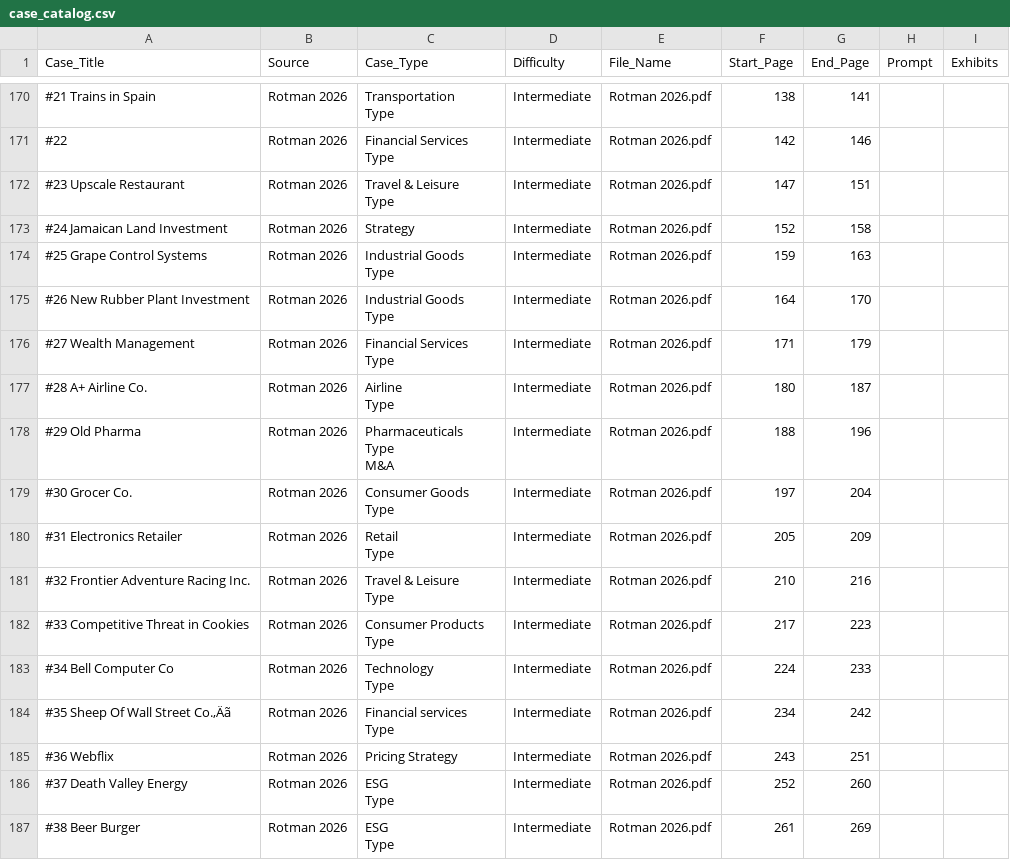
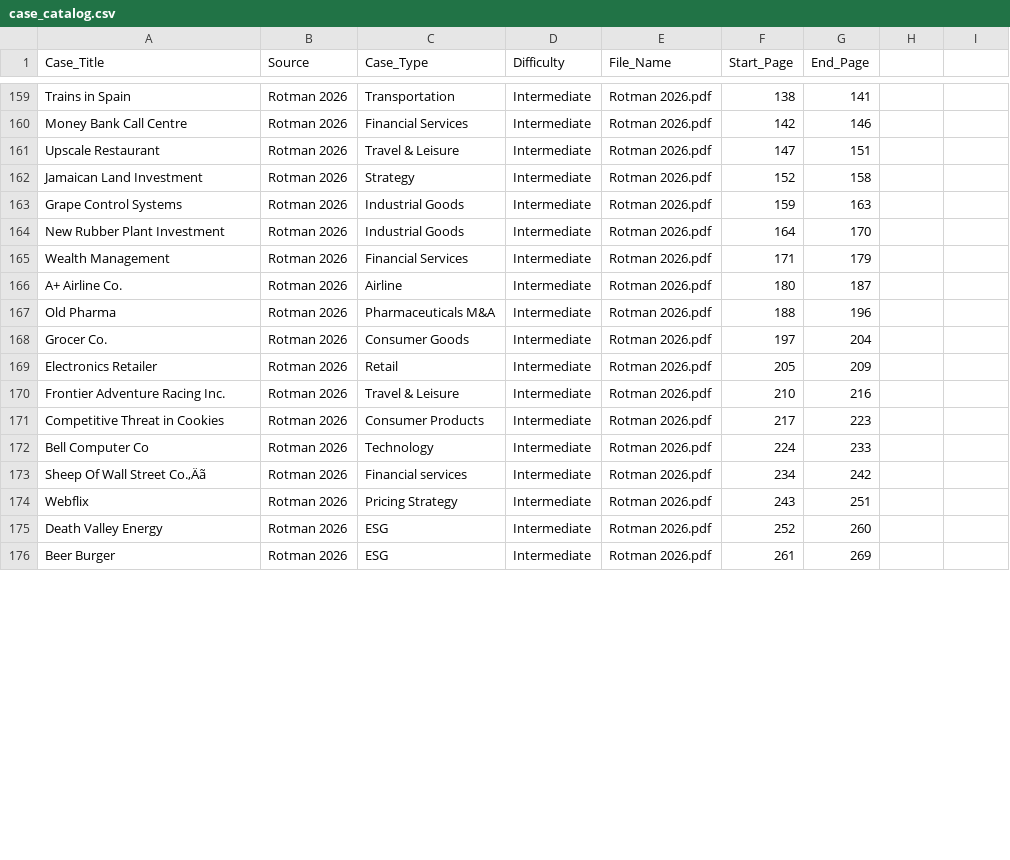
Before and after one commit to amoghdeshpande26-ux/MCA-CONSULTING-HUB, a CSV file: case_catalog.csv, drawn as a sheet; only a part is shown, gaps mark what is left out; addresses are those after the commit; ↵ is a line break in a cell; the diff covers the shown part only; the diff names each change by its address in the sheet, - before the commit and + after, or states it on an @@ line.

Commit message:
Update case_catalog.csv

```diff
--- a/case_catalog.csv
+++ b/case_catalog.csv
-H1: Prompt
+H1: (empty)
-I1: Exhibits
+I1: (empty)
-A159 (Case_Title): #21 Trains in Spain
+A159 (Case_Title): Trains in Spain
-C159 (Case_Type): Transportation ↵ Type
+C159 (Case_Type): Transportation
-A160 (Case_Title): #22
+A160 (Case_Title): Money Bank Call Centre
-C160 (Case_Type): Financial Services ↵ Type
+C160 (Case_Type): Financial Services
-A161 (Case_Title): #23 Upscale Restaurant
+A161 (Case_Title): Upscale Restaurant
-C161 (Case_Type): Travel & Leisure ↵ Type
+C161 (Case_Type): Travel & Leisure
-A162 (Case_Title): #24 Jamaican Land Investment
+A162 (Case_Title): Jamaican Land Investment
-A163 (Case_Title): #25 Grape Control Systems
+A163 (Case_Title): Grape Control Systems
-C163:C164 (Case_Type): Industrial Goods ↵ Type
+C163:C164 (Case_Type): Industrial Goods
-A164 (Case_Title): #26 New Rubber Plant Investment
+A164 (Case_Title): New Rubber Plant Investment
-A165 (Case_Title): #27 Wealth Management
+A165 (Case_Title): Wealth Management
-C165 (Case_Type): Financial Services ↵ Type
+C165 (Case_Type): Financial Services
-A166 (Case_Title): #28 A+ Airline Co.
+A166 (Case_Title): A+ Airline Co.
-C166 (Case_Type): Airline ↵ Type
+C166 (Case_Type): Airline
-A167 (Case_Title): #29 Old Pharma
+A167 (Case_Title): Old Pharma
-C167 (Case_Type): Pharmaceuticals ↵ Type ↵ M&A
+C167 (Case_Type): Pharmaceuticals M&A
-A168 (Case_Title): #30 Grocer Co.
+A168 (Case_Title): Grocer Co.
-C168 (Case_Type): Consumer Goods ↵ Type
+C168 (Case_Type): Consumer Goods
-A169 (Case_Title): #31 Electronics Retailer
+A169 (Case_Title): Electronics Retailer
-C169 (Case_Type): Retail ↵ Type
+C169 (Case_Type): Retail
-A170 (Case_Title): #32 Frontier Adventure Racing Inc.
+A170 (Case_Title): Frontier Adventure Racing Inc.
-C170 (Case_Type): Travel & Leisure ↵ Type
+C170 (Case_Type): Travel & Leisure
-A171 (Case_Title): #33 Competitive Threat in Cookies
+A171 (Case_Title): Competitive Threat in Cookies
-C171 (Case_Type): Consumer Products ↵ Type
+C171 (Case_Type): Consumer Products
-A172 (Case_Title): #34 Bell Computer Co
+A172 (Case_Title): Bell Computer Co
-C172 (Case_Type): Technology ↵ Type
+C172 (Case_Type): Technology
-A173 (Case_Title): #35 Sheep Of Wall Street Co.‚Äã
+A173 (Case_Title): Sheep Of Wall Street Co.‚Äã
-C173 (Case_Type): Financial services ↵ Type
+C173 (Case_Type): Financial services
-A174 (Case_Title): #36 Webflix
+A174 (Case_Title): Webflix
-A175 (Case_Title): #37 Death Valley Energy
+A175 (Case_Title): Death Valley Energy
-C175:C176 (Case_Type): ESG ↵ Type
+C175:C176 (Case_Type): ESG
-A176 (Case_Title): #38 Beer Burger
+A176 (Case_Title): Beer Burger
```
Also changed, not shown: 11 removed rows and 58 edited cells elsewhere in this file.
